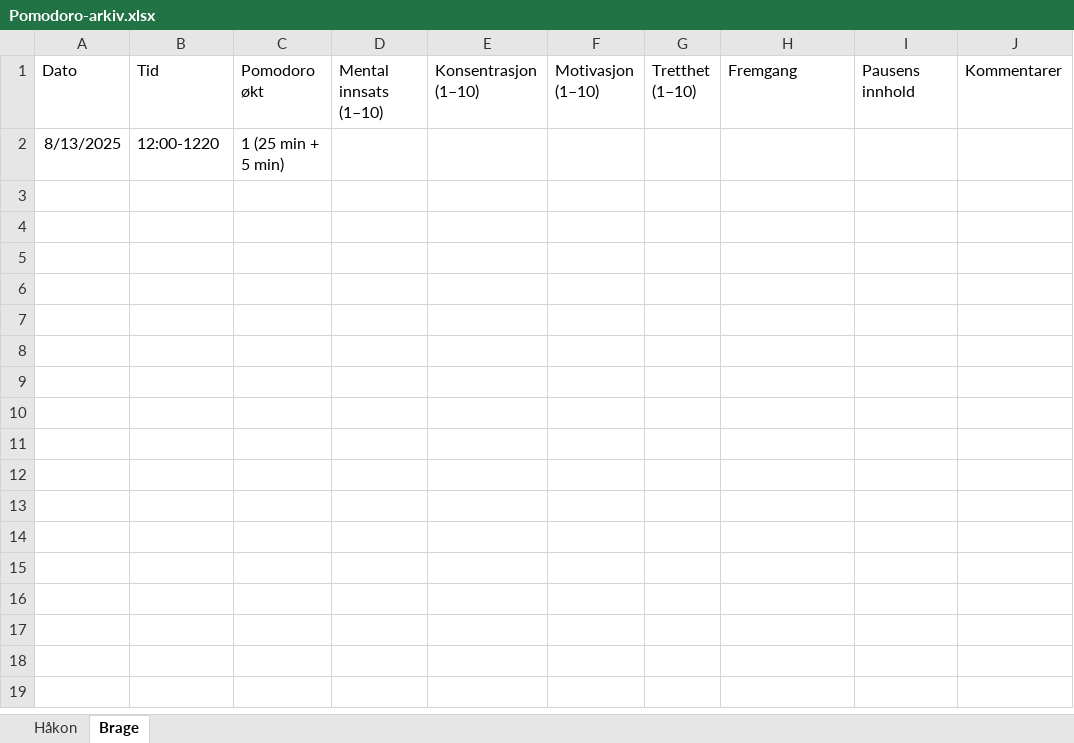
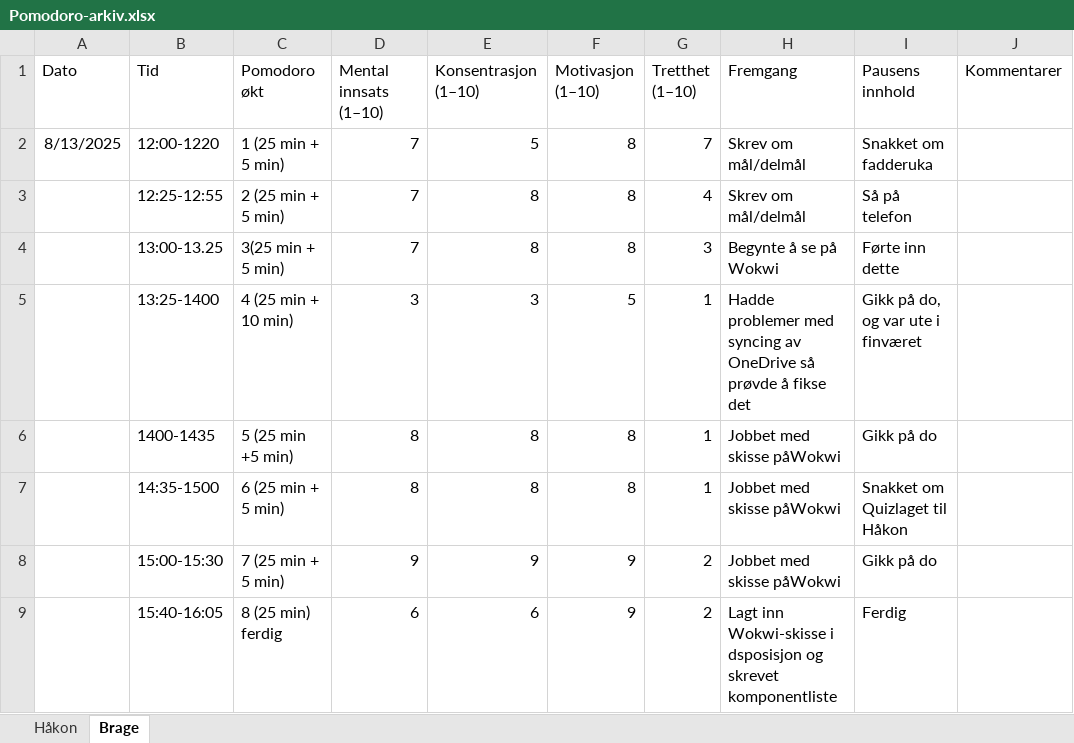
Before and after one commit to RealHaakon/TEL100, an Excel workbook: Arbeidslogg/Pomodoro-arkiv.xlsx, sheet Brage, drawn as a sheet; values as stored, in another font and other column widths than the file's, no borders; the diff names each change by its address in the sheet, - before the commit and + after, or states it on an @@ line.

```diff
--- a/Arbeidslogg/Pomodoro-arkiv.xlsx (sheet Brage)
+++ b/Arbeidslogg/Pomodoro-arkiv.xlsx (sheet Brage)
-D2 (Mental innsats (1–10)): (empty)
+D2 (Mental innsats (1–10)): 7
-E2 (Konsentrasjon (1–10)): (empty)
+E2 (Konsentrasjon (1–10)): 5
-F2 (Motivasjon (1–10)): (empty)
+F2 (Motivasjon (1–10)): 8
-G2 (Tretthet (1–10)): (empty)
+G2 (Tretthet (1–10)): 7
-H2 (Fremgang): (empty)
+H2 (Fremgang): Skrev om mål/delmål
-I2 (Pausens innhold): (empty)
+I2 (Pausens innhold): Snakket om fadderuka
+row 3:  | 12:25-12:55 | 2 (25 min + 5 min) | 7 | 8 | 8 | 4 | Skrev om mål/delmål | Så på telefon
+row 4:  | 13:00-13.25 | 3(25 min + 5 min) | 7 | 8 | 8 | 3 | Begynte å se på Wokwi | Førte inn dette
+row 5:  | 13:25-1400 | 4 (25 min + 10 min) | 3 | 3 | 5 | 1 | Hadde problemer med syncing av OneDrive så prøvde å fikse det | Gikk på do, og var ute i finværet
+row 6:  | 1400-1435 | 5 (25 min +5 min) | 8 | 8 | 8 | 1 | Jobbet med skisse påWokwi | Gikk på do
+row 7:  | 14:35-1500 | 6 (25 min + 5 min) | 8 | 8 | 8 | 1 | Jobbet med skisse påWokwi | Snakket om Quizlaget til Håkon
+row 8:  | 15:00-15:30 | 7 (25 min + 5 min) | 9 | 9 | 9 | 2 | Jobbet med skisse påWokwi | Gikk på do
+row 9:  | 15:40-16:05 | 8 (25 min) ferdig | 6 | 6 | 9 | 2 | Lagt inn Wokwi-skisse i dsposisjon og skrevet komponentliste | Ferdig
```
Also changed, not shown: sheet Håkon, 7 other files.
